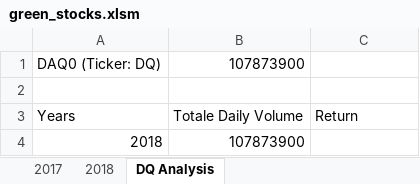
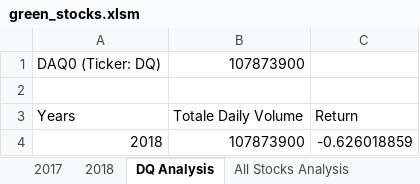
Before and after one commit to hmontie/Stock-Analysis, an Excel workbook: green_stocks.xlsm, sheet DQ Analysis, drawn as a sheet; values as stored, in another font and other column widths than the file's, no borders; the diff names each change by its address in the sheet, - before the commit and + after, or states it on an @@ line.

```diff
--- a/green_stocks.xlsm (sheet DQ Analysis)
+++ b/green_stocks.xlsm (sheet DQ Analysis)
+sheet tab: All Stocks Analysis
-C4: (empty)
+C4: -0.626018859
```
